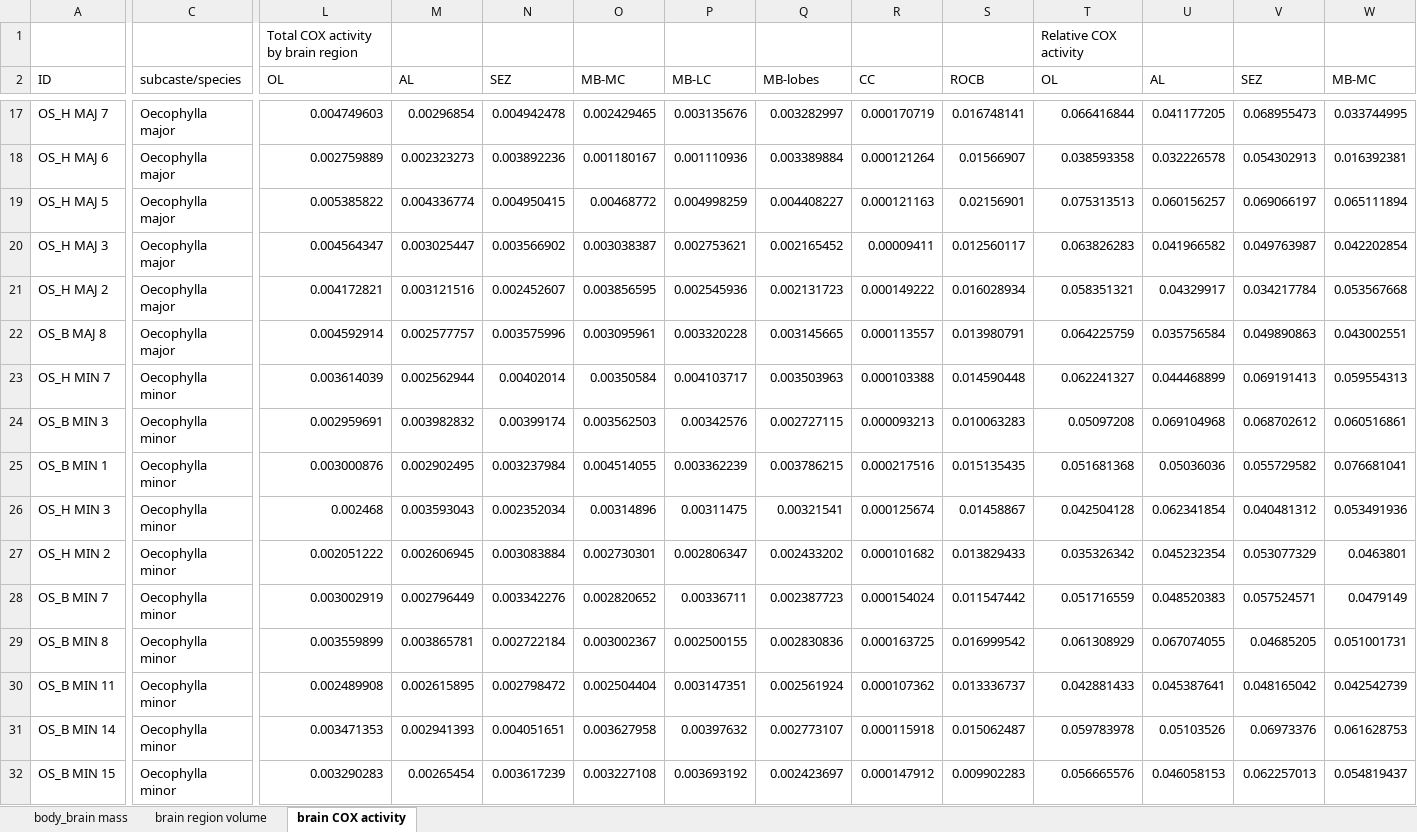
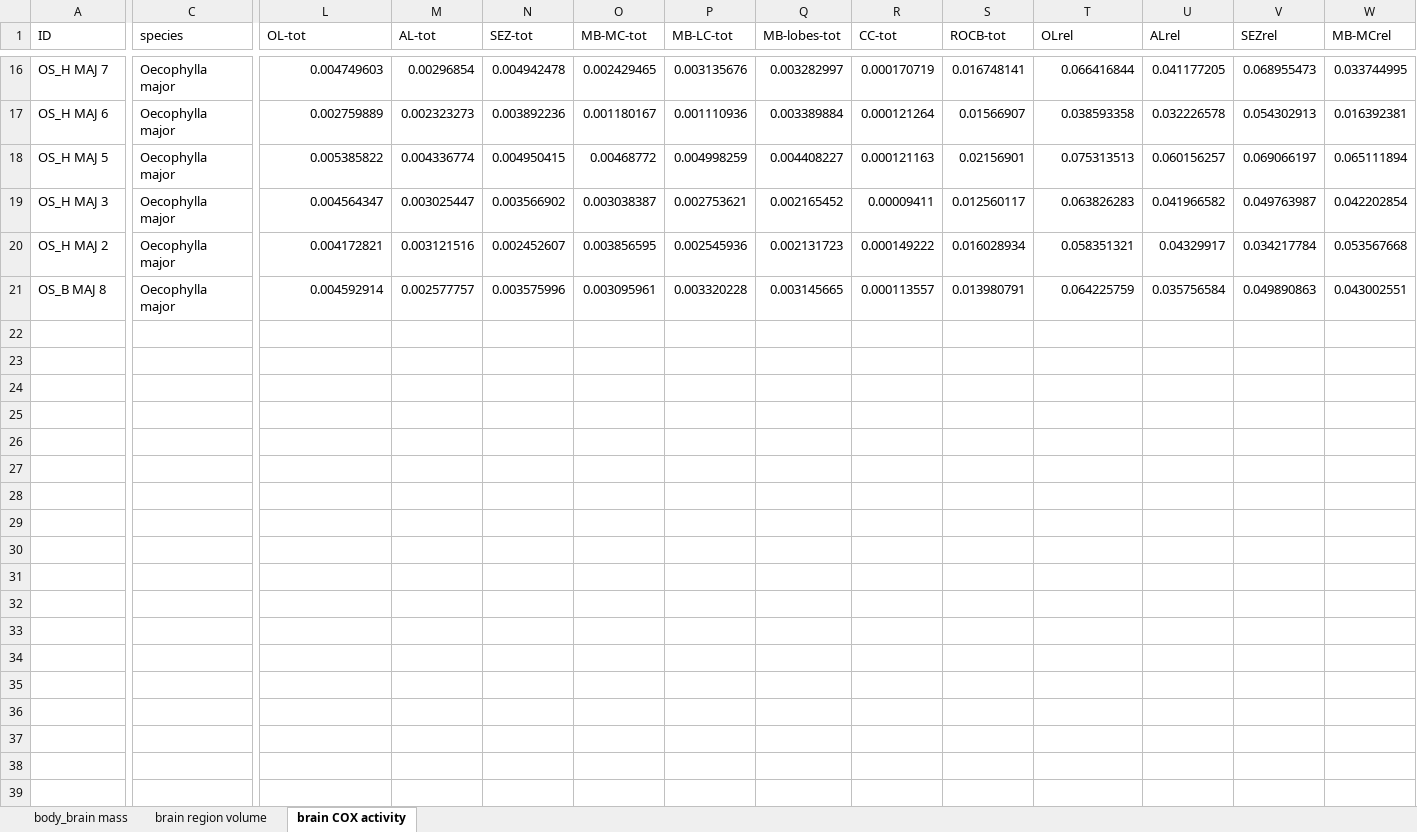
Before and after one commit to ZachCoto/Data-Reanalysis, an Excel workbook: COX ms data for Dryad.xlsx, sheet brain COX activity, drawn as a sheet; only a part is shown, gaps mark what is left out; values as stored, in another font and other column widths than the file's, no borders; removed rows and columns are numbered as before the commit, all else as after; rows hold the shown columns only; the diff covers the shown part only; the diff names each change by its address in the sheet, - before the commit and + after, or states it on an @@ line.

```diff
--- a/COX ms data for Dryad.xlsx (sheet brain COX activity)
+++ b/COX ms data for Dryad.xlsx (sheet brain COX activity)
-row 1:  |  | Total COX activity by brain region |  |  |  |  |  |  |  | Relative COX activity
-C1: subcaste/species
+C1: species
-L1: OL
+L1: OL-tot
-M1: AL
+M1: AL-tot
-N1: SEZ
+N1: SEZ-tot
-O1: MB-MC
+O1: MB-MC-tot
-P1: MB-LC
+P1: MB-LC-tot
-Q1: MB-lobes
+Q1: MB-lobes-tot
-R1: CC
+R1: CC-tot
-S1: ROCB
+S1: ROCB-tot
-T1: OL
+T1: OLrel
-U1: AL
+U1: ALrel
-V1: SEZ
+V1: SEZrel
-W1: MB-MC
+W1: MB-MCrel
-row 23: OS_H MIN 7 | Oecophylla minor | 0.003614039 | 0.002562944 | 0.00402014 | 0.00350584 | 0.004103717 | 0.003503963 | 0.000103388 | 0.014590448 | 0.062241327 | 0.044468899 | 0.069191413 | 0.059554313
-row 24: OS_B MIN 3 | Oecophylla minor | 0.002959691 | 0.003982832 | 0.00399174 | 0.003562503 | 0.00342576 | 0.002727115 | 0.000093213 | 0.010063283 | 0.05097208 | 0.069104968 | 0.068702612 | 0.060516861
-row 25: OS_B MIN 1 | Oecophylla minor | 0.003000876 | 0.002902495 | 0.003237984 | 0.004514055 | 0.003362239 | 0.003786215 | 0.000217516 | 0.015135435 | 0.051681368 | 0.05036036 | 0.055729582 | 0.076681041
-row 26: OS_H MIN 3 | Oecophylla minor | 0.002468 | 0.003593043 | 0.002352034 | 0.00314896 | 0.00311475 | 0.00321541 | 0.000125674 | 0.01458867 | 0.042504128 | 0.062341854 | 0.040481312 | 0.053491936
-row 27: OS_H MIN 2 | Oecophylla minor | 0.002051222 | 0.002606945 | 0.003083884 | 0.002730301 | 0.002806347 | 0.002433202 | 0.000101682 | 0.013829433 | 0.035326342 | 0.045232354 | 0.053077329 | 0.0463801
-row 28: OS_B MIN 7 | Oecophylla minor | 0.003002919 | 0.002796449 | 0.003342276 | 0.002820652 | 0.00336711 | 0.002387723 | 0.000154024 | 0.011547442 | 0.051716559 | 0.048520383 | 0.057524571 | 0.0479149
-row 29: OS_B MIN 8 | Oecophylla minor | 0.003559899 | 0.003865781 | 0.002722184 | 0.003002367 | 0.002500155 | 0.002830836 | 0.000163725 | 0.016999542 | 0.061308929 | 0.067074055 | 0.04685205 | 0.051001731
-row 30: OS_B MIN 11 | Oecophylla minor | 0.002489908 | 0.002615895 | 0.002798472 | 0.002504404 | 0.003147351 | 0.002561924 | 0.000107362 | 0.013336737 | 0.042881433 | 0.045387641 | 0.048165042 | 0.042542739
-row 31: OS_B MIN 14 | Oecophylla minor | 0.003471353 | 0.002941393 | 0.004051651 | 0.003627958 | 0.00397632 | 0.002773107 | 0.000115918 | 0.015062487 | 0.059783978 | 0.05103526 | 0.06973376 | 0.061628753
-row 32: OS_B MIN 15 | Oecophylla minor | 0.003290283 | 0.00265454 | 0.003617239 | 0.003227108 | 0.003693192 | 0.002423697 | 0.000147912 | 0.009902283 | 0.056665576 | 0.046058153 | 0.062257013 | 0.054819437
```
Also changed, not shown: 4 edited cells elsewhere in this sheet, sheet body_brain mass, sheet brain region volume, 4 other files.
